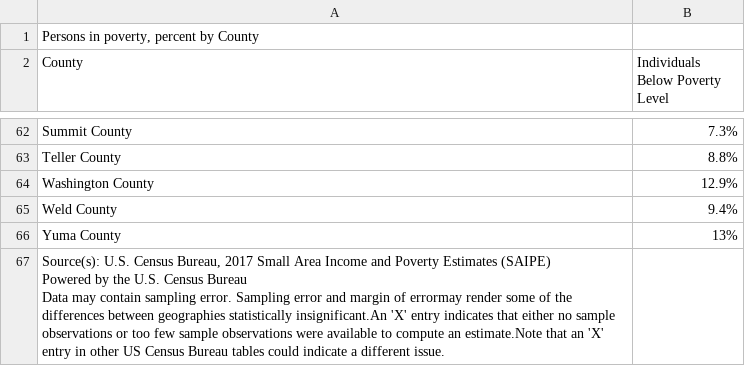
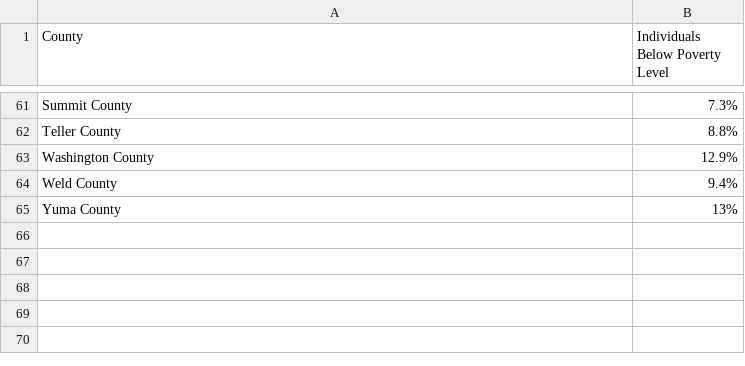
Before and after one commit to codefordenver/denverpovertymap, a CSV file: data.csv, drawn as a sheet; only a part is shown, gaps mark what is left out.

Commit message:
cleaned up pandas dataframe with lat long for each county

```diff
--- a/data.csv
+++ b/data.csv
@@ -1,2 +1 @@
-"Persons in poverty, percent by County",""
 "County","Individuals Below Poverty Level"
@@ -66,5 +65 @@
 "Yuma County","13%"
-"Source(s): U.S. Census Bureau, 2017 Small Area Income and Poverty Estimates (SAIPE)
- Powered by the U.S. Census Bureau
- Data may contain sampling error. Sampling error and margin of errormay render some of the differences between geographies statistically insignificant.An 'X' entry indicates that either no sample observations or too few sample observations were available to compute an estimate.Note that an 'X' entry in other US Census Bureau tables could indicate a different issue.
-  ",""
```
Also changed, not shown: 3 other files.
